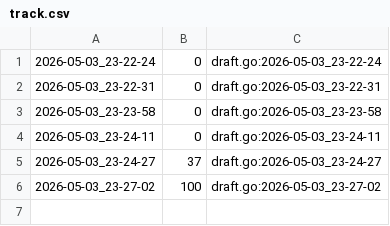
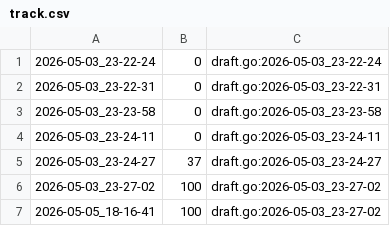
Before and after one commit to qxcode-course/fup-dd-playground-Mikaelecostax, a CSV file: .tko/track/fup@jokenpo/track.csv, drawn as a sheet.

```diff
--- a/.tko/track/fup@jokenpo/track.csv
+++ b/.tko/track/fup@jokenpo/track.csv
@@ -6 +6,2 @@
 2026-05-03_23-27-02,100,draft.go:2026-05-03_23-27-02
+2026-05-05_18-16-41,100,draft.go:2026-05-03_23-27-02
```
Also changed, not shown: 15 other files.
